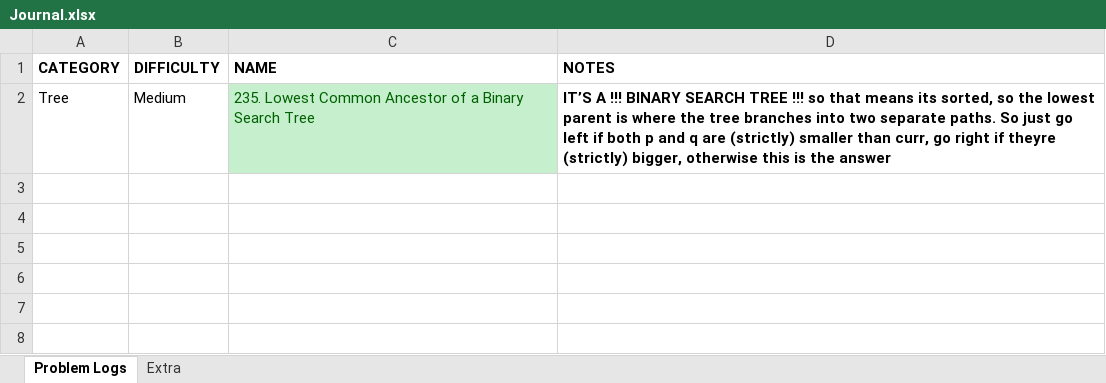
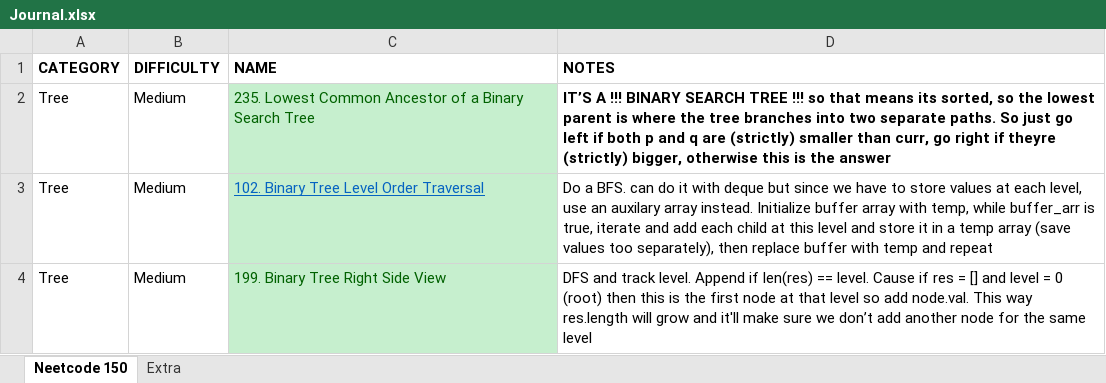
Before and after one commit to vikram42003/DSA-Practice, an Excel workbook: Journal.xlsx, sheet Neetcode 150, drawn as a sheet; values as stored, in another font and other column widths than the file's, no borders; the diff names each change by its address in the sheet, - before the commit and + after, or states it on an @@ line.

Commit message:
Solve Leetcode - 199. Binary Tree Right Side View

```diff
--- a/Journal.xlsx (sheet Neetcode 150)
+++ b/Journal.xlsx (sheet Neetcode 150)
-sheet tab: Problem Logs
+sheet tab: Neetcode 150
+row 3: Tree | Medium | 102. Binary Tree Level Order Traversal | Do a BFS. can do it with deque but since we have to store values at each level, use an auxilary array instead. Initialize buffer array with temp, while buffer_arr is true, iterate and add each child at this level and store it in a temp array (save values too separately), then replace buffer with temp and repeat
+row 4: Tree | Medium | 199. Binary Tree Right Side View | DFS and track level. Append if len(res) == level. Cause if res = [] and level = 0 (root) then this is the first node at that level so add node.val. This way res.length will grow and it'll make sure we don’t add another node for the same level
```
Also changed, not shown: 1 other file.
